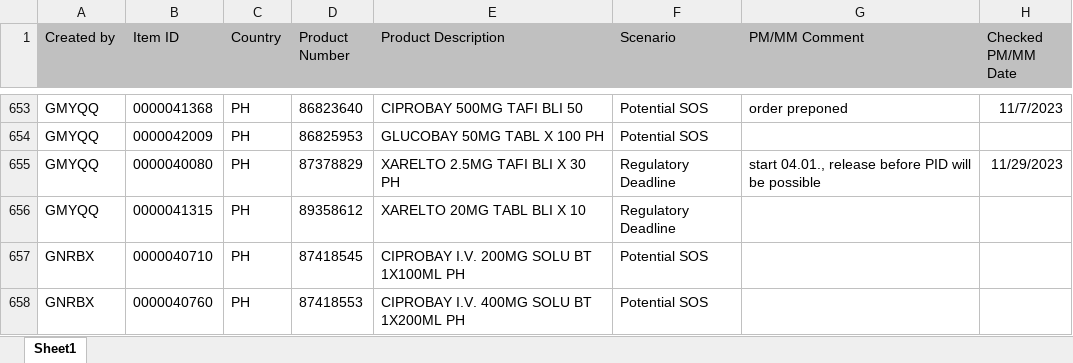
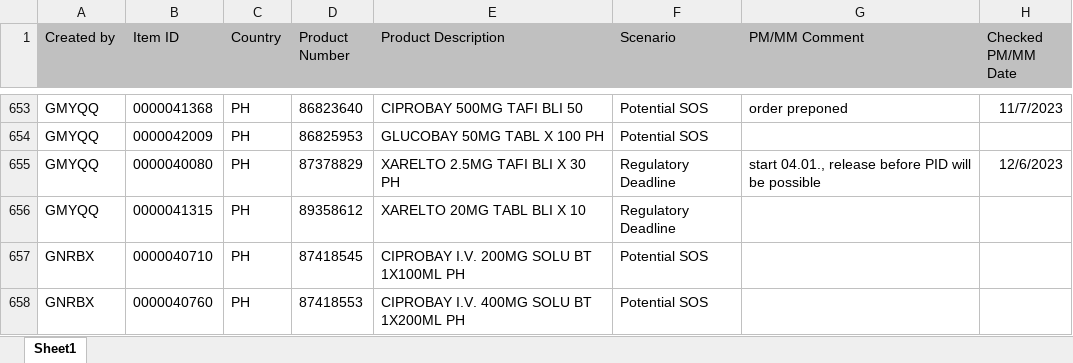
Before and after one commit to janphoenix/rct2, an Excel workbook: EXPORT.XLSX, sheet Sheet1, drawn as a sheet; only a part is shown, gaps mark what is left out; values as stored, in another font and other column widths than the file's, no borders; the diff covers the shown part only; the diff names each change by its address in the sheet, - before the commit and + after, or states it on an @@ line.

```diff
--- a/EXPORT.XLSX (sheet Sheet1)
+++ b/EXPORT.XLSX (sheet Sheet1)
-H655 (Checked PM/MM Date): 11/29/2023
+H655 (Checked PM/MM Date): 12/6/2023
```
Also changed, not shown: 22 edited cells elsewhere in this sheet.
